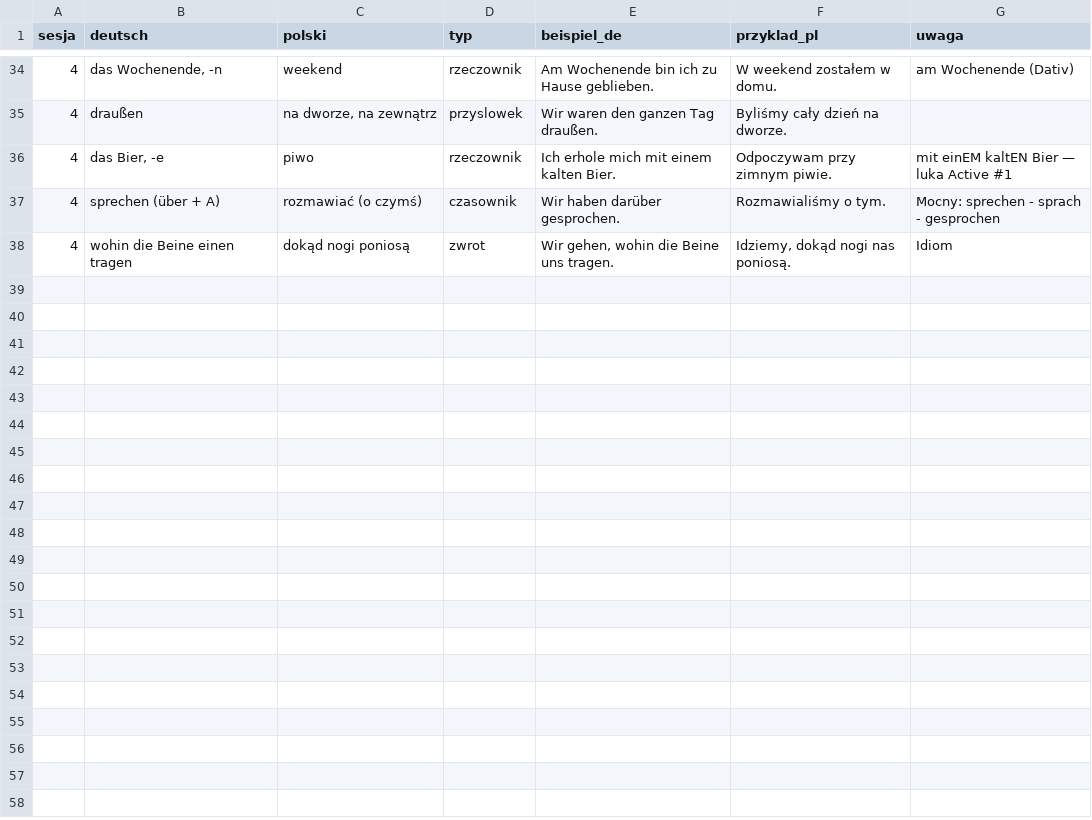
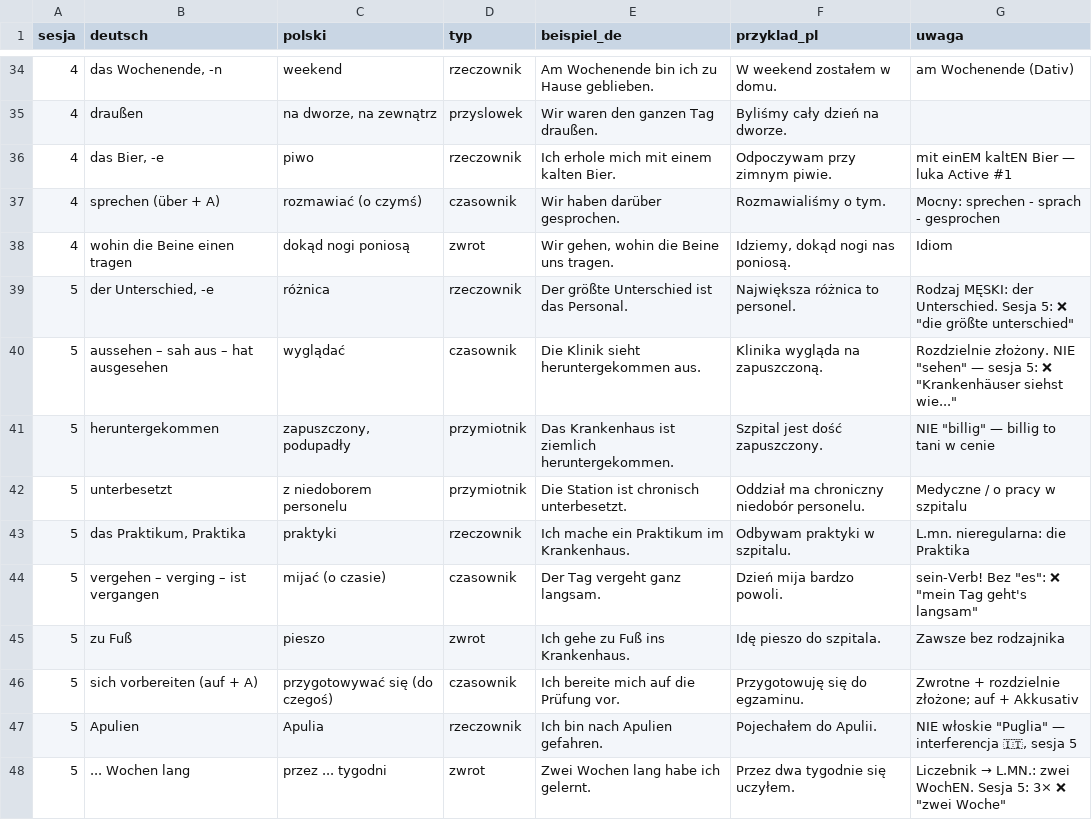
Before and after one commit to kubabrzoska8-cmyk/niemiec, a TSV file: anki/wordlists/block-1.tsv, drawn as a sheet; only a part is shown, gaps mark what is left out.

```diff
--- a/anki/wordlists/block-1.tsv
+++ b/anki/wordlists/block-1.tsv
@@ -38 +38,11 @@ sesja	deutsch	polski	typ	beispiel_de	przyklad_pl	uwaga
 4	wohin die Beine einen tragen	dokąd nogi poniosą	zwrot	Wir gehen, wohin die Beine uns tragen.	Idziemy, dokąd nogi nas poniosą.	Idiom
+5	der Unterschied, -e	różnica	rzeczownik	Der größte Unterschied ist das Personal.	Największa różnica to personel.	Rodzaj MĘSKI: der Unterschied. Sesja 5: ❌ "die größte unterschied"
+5	aussehen – sah aus – hat ausgesehen	wyglądać	czasownik	Die Klinik sieht heruntergekommen aus.	Klinika wygląda na zapuszczoną.	Rozdzielnie złożony. NIE "sehen" — sesja 5: ❌ "Krankenhäuser siehst wie..."
+5	heruntergekommen	zapuszczony, podupadły	przymiotnik	Das Krankenhaus ist ziemlich heruntergekommen.	Szpital jest dość zapuszczony.	NIE "billig" — billig to tani w cenie
+5	unterbesetzt	z niedoborem personelu	przymiotnik	Die Station ist chronisch unterbesetzt.	Oddział ma chroniczny niedobór personelu.	Medyczne / o pracy w szpitalu
+5	das Praktikum, Praktika	praktyki	rzeczownik	Ich mache ein Praktikum im Krankenhaus.	Odbywam praktyki w szpitalu.	L.mn. nieregularna: die Praktika
+5	vergehen – verging – ist vergangen	mijać (o czasie)	czasownik	Der Tag vergeht ganz langsam.	Dzień mija bardzo powoli.	sein-Verb! Bez "es": ❌ "mein Tag geht's langsam"
+5	zu Fuß	pieszo	zwrot	Ich gehe zu Fuß ins Krankenhaus.	Idę pieszo do szpitala.	Zawsze bez rodzajnika
+5	sich vorbereiten (auf + A)	przygotowywać się (do czegoś)	czasownik	Ich bereite mich auf die Prüfung vor.	Przygotowuję się do egzaminu.	Zwrotne + rozdzielnie złożone; auf + Akkusativ
+5	Apulien	Apulia	rzeczownik	Ich bin nach Apulien gefahren.	Pojechałem do Apulii.	NIE włoskie "Puglia" — interferencja 🇮🇹, sesja 5
+5	... Wochen lang	przez ... tygodni	zwrot	Zwei Wochen lang habe ich gelernt.	Przez dwa tygodnie się uczyłem.	Liczebnik → L.MN.: zwei WochEN. Sesja 5: 3× ❌ "zwei Woche"
```
Also changed, not shown: 8 other files.
